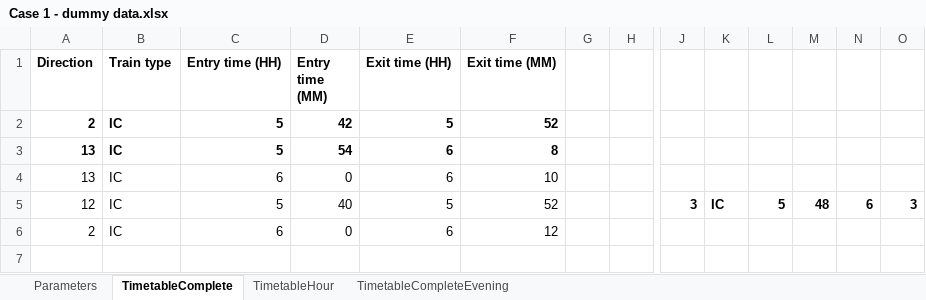
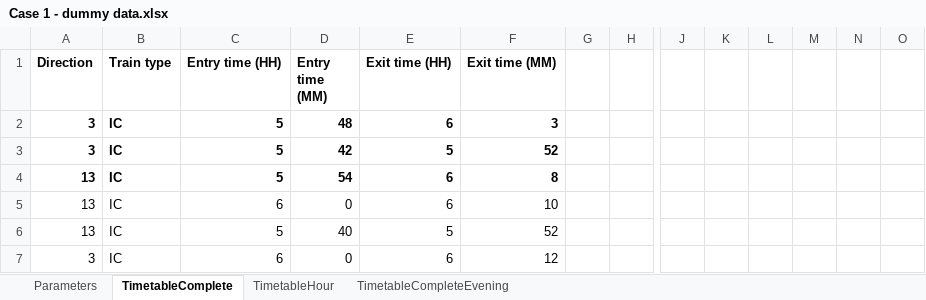
Before and after one commit to Thomas25070000/AIP5_gitkraken_S2a, an Excel workbook: Case 1/Case 1 - dummy data.xlsx, sheet TimetableComplete, drawn as a sheet; only a part is shown, gaps mark what is left out; values as stored, in another font and other column widths than the file's, no borders; charts and pictures not drawn; removed rows and columns are numbered as before the commit, all else as after; rows hold the shown columns only; the diff names each change by its address in the sheet, - before the commit and + after, or states it on an @@ line.

```diff
--- a/Case 1/Case 1 - dummy data.xlsx (sheet TimetableComplete)
+++ b/Case 1/Case 1 - dummy data.xlsx (sheet TimetableComplete)
+row 2: 3 | IC | 5 | 48 | 6 | 3
-A3 (Direction): 2
+A3 (Direction): 3
-row 5: 12 | IC | 5 | 40 | 5 | 52 |  |  | 3 | IC | 5 | 48 | 6 | 3
+row 6: 13 | IC | 5 | 40 | 5 | 52
-A7 (Direction): 2
+A7 (Direction): 3
```
Also changed, not shown: charts or pictures, 6 other files.
